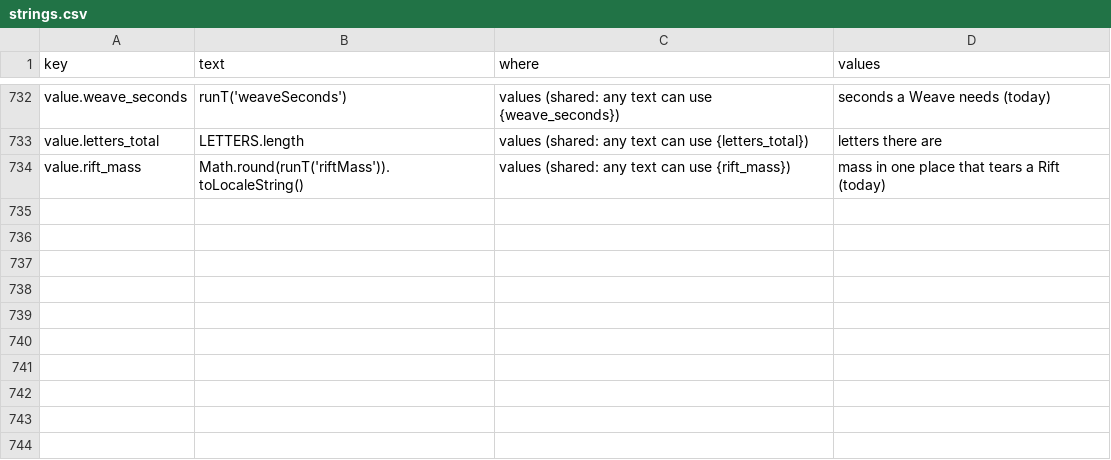
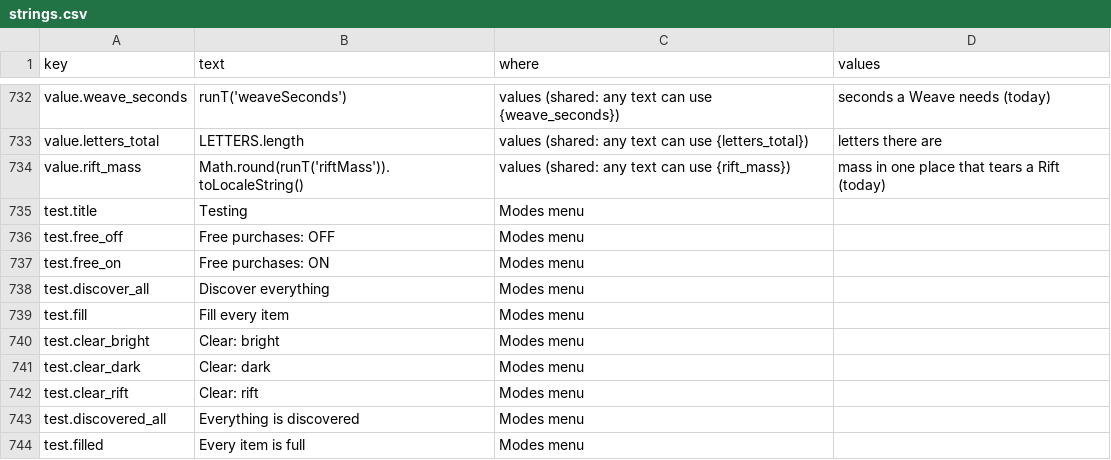
Before and after one commit to jamesmhoag/infinitelight, a CSV file: content/strings.csv, drawn as a sheet; only a part is shown, gaps mark what is left out.

```diff
--- a/content/strings.csv
+++ b/content/strings.csv
@@ -844 +844,11 @@ value.letters_total,LETTERS.length,values (shared: any text can use {letters_tot
 value.rift_mass,Math.round(runT('riftMass')).toLocaleString(),values (shared: any text can use {rift_mass}),mass in one place that tears a Rift (today)
+test.title,Testing,Modes menu,
+test.free_off,Free purchases: OFF,Modes menu,
+test.free_on,Free purchases: ON,Modes menu,
+test.discover_all,Discover everything,Modes menu,
+test.fill,Fill every item,Modes menu,
+test.clear_bright,Clear: bright,Modes menu,
+test.clear_dark,Clear: dark,Modes menu,
+test.clear_rift,Clear: rift,Modes menu,
+test.discovered_all,Everything is discovered,Modes menu,
+test.filled,Every item is full,Modes menu,
```
Also changed, not shown: 4 other files.
